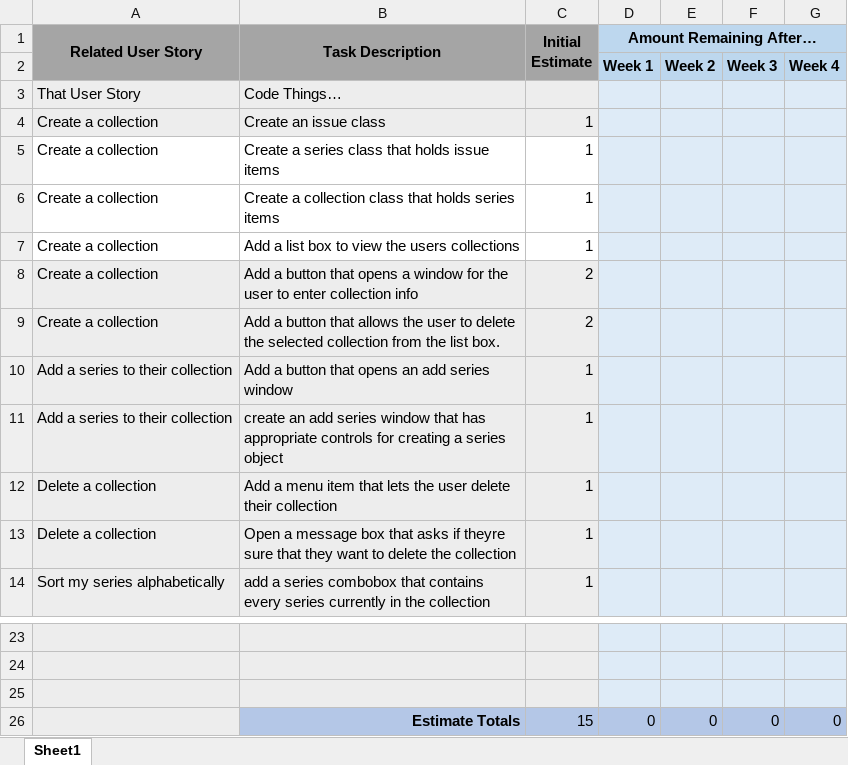
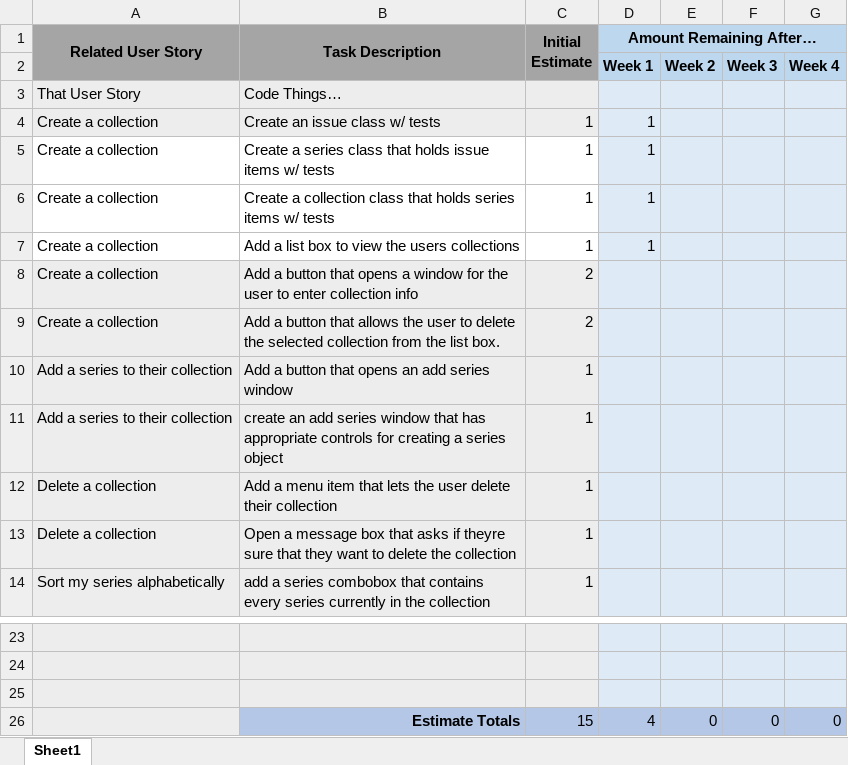
Before and after one commit to nginn1/DevOps-Project-1, an Excel workbook: documentation/Sprint Backlog.xlsx, sheet Sheet1, drawn as a sheet; only a part is shown, gaps mark what is left out; values as stored, in another font and other column widths than the file's, no borders; charts and pictures not drawn; the diff names each change by its address in the sheet, - before the commit and + after, or states it on an @@ line.

Commit message:
Add Tests for Each Model Class
1) Finalize Issue tests
2) Create Collection tests
3) Create Series tests

```diff
--- a/documentation/Sprint Backlog.xlsx (sheet Sheet1)
+++ b/documentation/Sprint Backlog.xlsx (sheet Sheet1)
-B4 (Task Description): Create an issue class
+B4 (Task Description): Create an issue class w/ tests
-D4:D7 (Amount Remaining After…): (empty)
+D4:D7 (Amount Remaining After…): 1
-B5 (Task Description): …issue items
+B5 (Task Description): …issue items w/ tests
-B6 (Task Description): …series items
+B6 (Task Description): …series items w/ tests
-D26 (Amount Remaining After…): 0
+D26 (Amount Remaining After…): 4
```
Also changed, not shown: charts or pictures, 17 other files.
